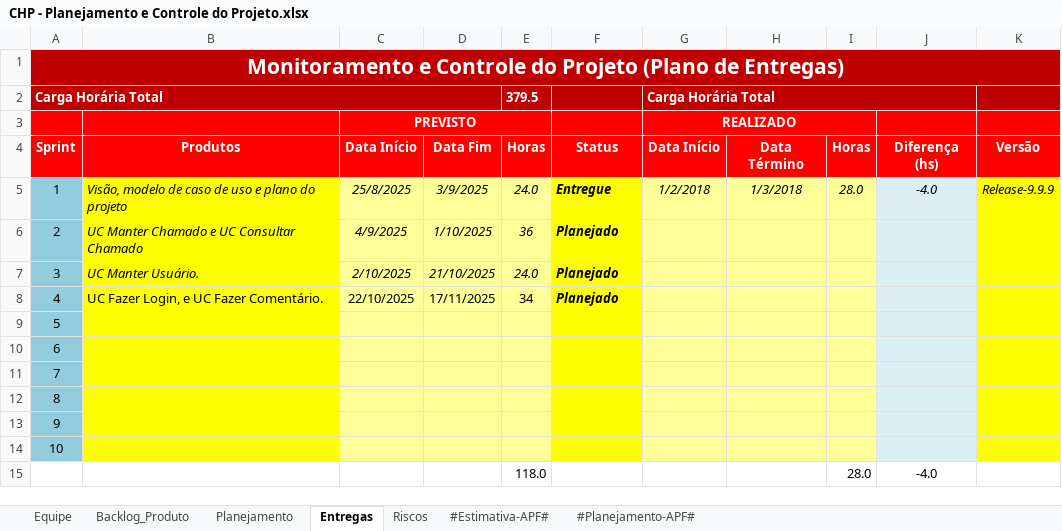
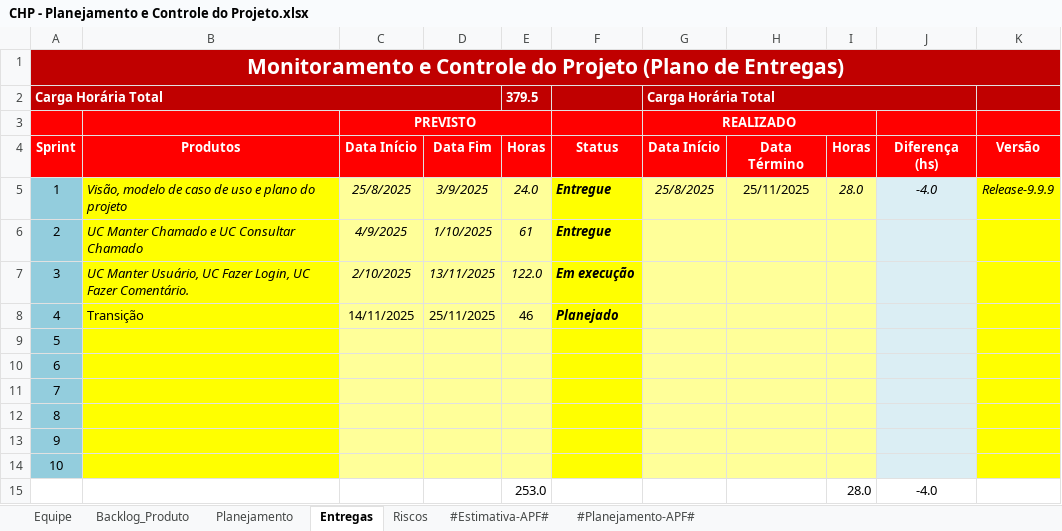
Before and after one commit to guualonso/chamado-pro, an Excel workbook: CHP/6.Gerenciamento de Projeto/CHP - Planejamento e Controle do Projeto.xlsx, sheet Entregas, drawn as a sheet; values as stored, in another font and other column widths than the file's, no borders; conditional formats not drawn; the diff names each change by its address in the sheet, - before the commit and + after, or states it on an @@ line.

```diff
--- a/CHP/6.Gerenciamento de Projeto/CHP - Planejamento e Controle do Projeto.xlsx (sheet Entregas)
+++ b/CHP/6.Gerenciamento de Projeto/CHP - Planejamento e Controle do Projeto.xlsx (sheet Entregas)
-G5 (Data Início): 1/2/2018
+G5 (Data Início): 25/8/2025
-H5 (Data Término): 1/3/2018
+H5 (Data Término): 25/11/2025
-H5 italic: on
+H5 italic: off
-E6 (Horas): 36
+E6 (Horas): 61
-F6 (Status): Planejado
+F6 (Status): Entregue
-B7 (Produtos): UC Manter Usuário.
+B7 (Produtos): UC Manter Usuário, UC Fazer Login, UC Fazer Comentário.
-D7 (Data Fim): 21/10/2025
+D7 (Data Fim): 13/11/2025
-E7 (Horas): 24.0
+E7 (Horas): 122.0
-F7 (Status): Planejado
+F7 (Status): Em execução
-B8 (Produtos): UC Fazer Login, e UC Fazer Comentário.
+B8 (Produtos): Transição
-C8 (Data Início): 22/10/2025
+C8 (Data Início): 14/11/2025
-D8 (Data Fim): 17/11/2025
+D8 (Data Fim): 25/11/2025
-E8 (Horas): 34
+E8 (Horas): 46
-E15 (Horas): 118.0
+E15 (Horas): 253.0
```
Also changed, not shown: sheet Riscos, sheet Planejamento, CHP/6.Gerenciamento de Projeto/CHP - Checklist Verificacao de Projeto.xlsx, 1 other file.
